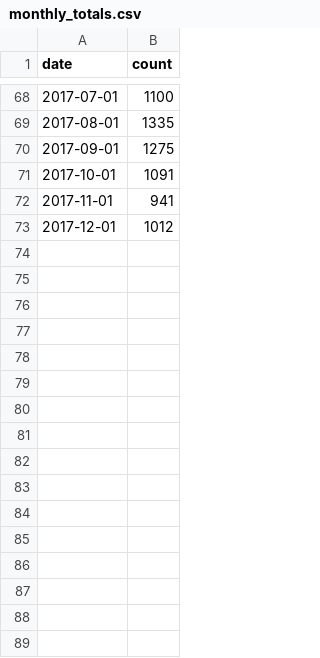
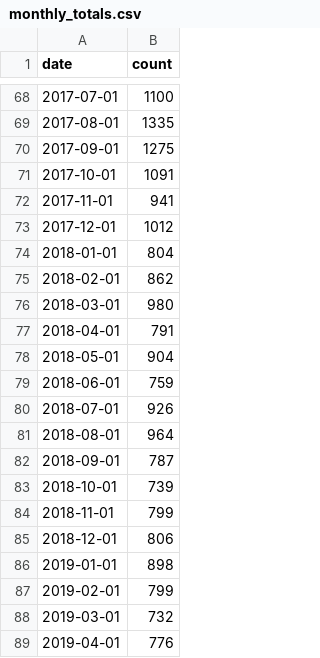
Before and after one commit to sandiegodata-projects/downtown-partnership, a CSV file: datasets/sandiegodata.org-downtown_homeless/data/monthly_totals.csv, drawn as a sheet; only a part is shown, gaps mark what is left out.

```diff
--- a/datasets/sandiegodata.org-downtown_homeless/data/monthly_totals.csv
+++ b/datasets/sandiegodata.org-downtown_homeless/data/monthly_totals.csv
@@ -73 +73,17 @@ date,count
 2017-12-01,1012
+2018-01-01,804
+2018-02-01,862
+2018-03-01,980
+2018-04-01,791
+2018-05-01,904
+2018-06-01,759
+2018-07-01,926
+2018-08-01,964
+2018-09-01,787
+2018-10-01,739
+2018-11-01,799
+2018-12-01,806
+2019-01-01,898
+2019-02-01,799
+2019-03-01,732
+2019-04-01,776
```
Also changed, not shown: datasets/sandiegodata.org-downtown_cv/metadata.csv, datasets/sandiegodata.org-downtown_homeless/metadata.csv, 10 other files.
